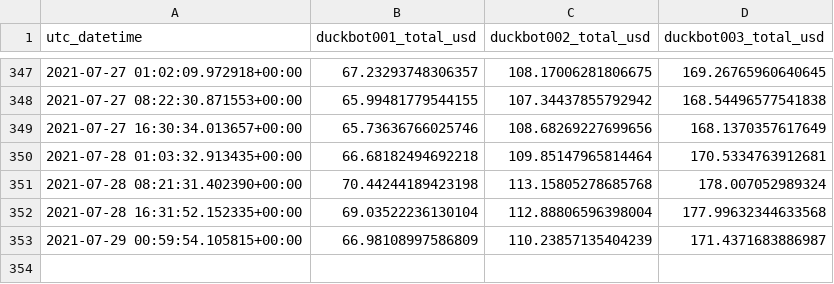
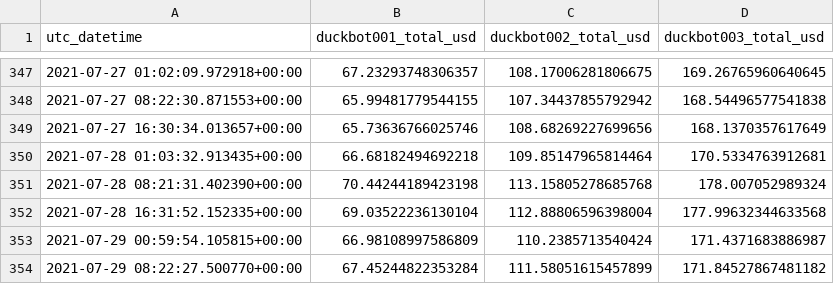
Before and after one commit to jojoee/jojoee, a CSV file: module/duckbot.csv, drawn as a sheet; only a part is shown, gaps mark what is left out.

Commit message:
bot: update README.md file

```diff
--- a/module/duckbot.csv
+++ b/module/duckbot.csv
@@ -352,2 +352,3 @@ utc_datetime,duckbot001_total_usd,duckbot002_total_usd,duckbot003_total_usd
 2021-07-28 16:31:52.152335+00:00,69.03522236130104,112.88806596398004,177.99632344633568
-2021-07-29 00:59:54.105815+00:00,66.98108997586809,110.23857135404239,171.4371683886987
+2021-07-29 00:59:54.105815+00:00,66.98108997586809,110.2385713540424,171.4371683886987
+2021-07-29 08:22:27.500770+00:00,67.45244822353284,111.58051615457899,171.84527867481182
```
